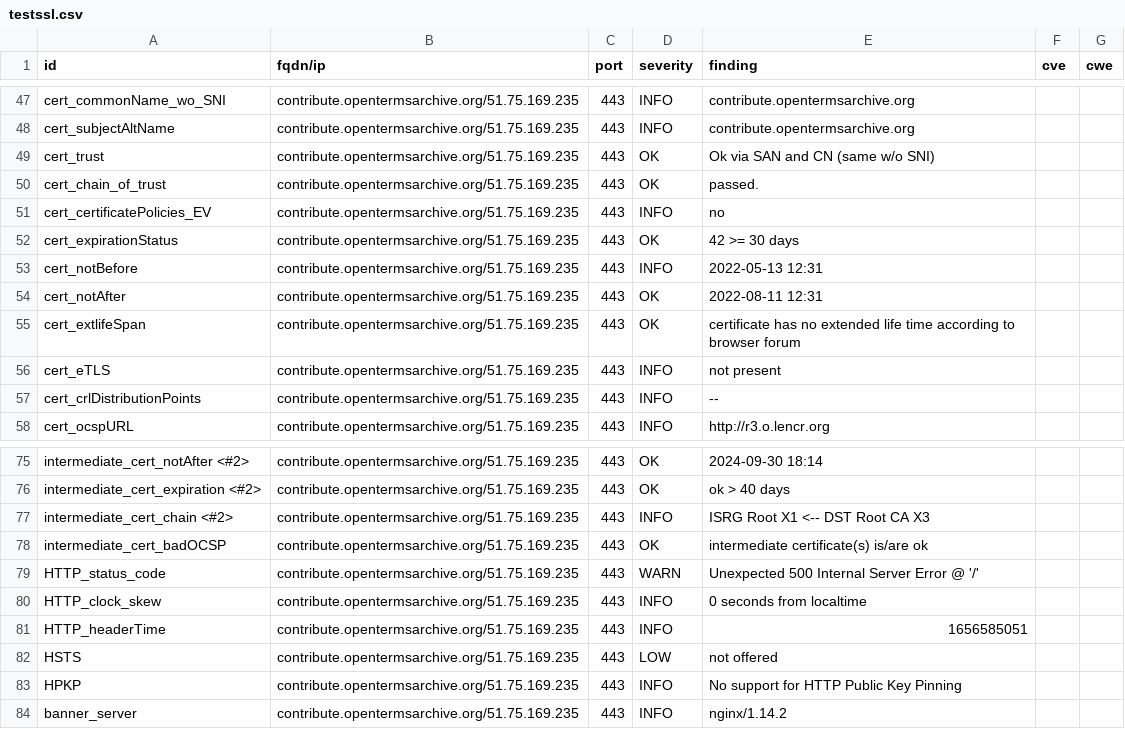
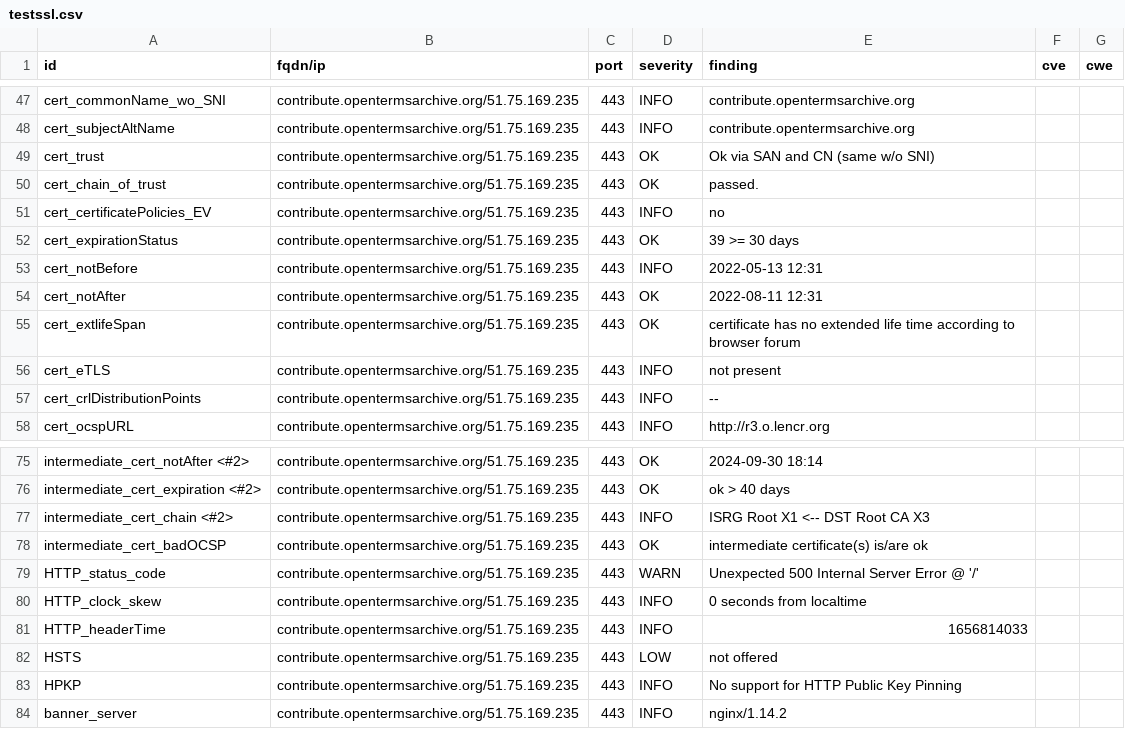
Before and after one commit to OpenTermsArchive/dashlord, a CSV file: results/aHR0cHM6Ly9jb250cmlidXRlLm9wZW50ZXJtc2FyY2hpdmUub3JnL2Zy/testssl.csv, drawn as a sheet; only a part is shown, gaps mark what is left out.

```diff
--- a/results/aHR0cHM6Ly9jb250cmlidXRlLm9wZW50ZXJtc2FyY2hpdmUub3JnL2Zy/testssl.csv
+++ b/results/aHR0cHM6Ly9jb250cmlidXRlLm9wZW50ZXJtc2FyY2hpdmUub3JnL2Zy/testssl.csv
@@ -51,3 +51,3 @@
 "cert_certificatePolicies_EV","contribute.opentermsarchive.org/51.75.169.235","443","INFO","no","",""
-"cert_expirationStatus","contribute.opentermsarchive.org/51.75.169.235","443","OK","42 >= 30 days","",""
+"cert_expirationStatus","contribute.opentermsarchive.org/51.75.169.235","443","OK","39 >= 30 days","",""
 "cert_notBefore","contribute.opentermsarchive.org/51.75.169.235","443","INFO","2022-05-13 12:31","",""
@@ -80,3 +80,3 @@
 "HTTP_clock_skew","contribute.opentermsarchive.org/51.75.169.235","443","INFO","0 seconds from localtime","",""
-"HTTP_headerTime","contribute.opentermsarchive.org/51.75.169.235","443","INFO","1656585051","",""
+"HTTP_headerTime","contribute.opentermsarchive.org/51.75.169.235","443","INFO","1656814033","",""
 "HSTS","contribute.opentermsarchive.org/51.75.169.235","443","LOW","not offered","",""
```
Also changed, not shown: 14 other files.
